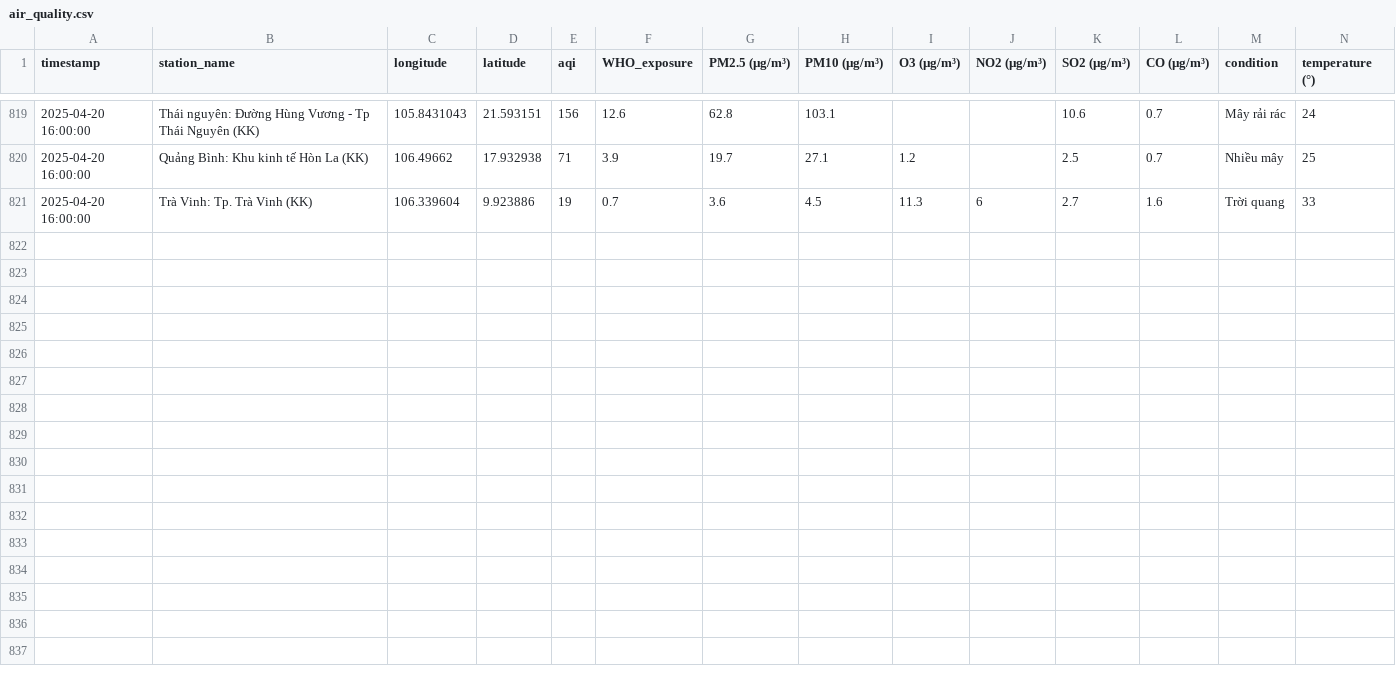
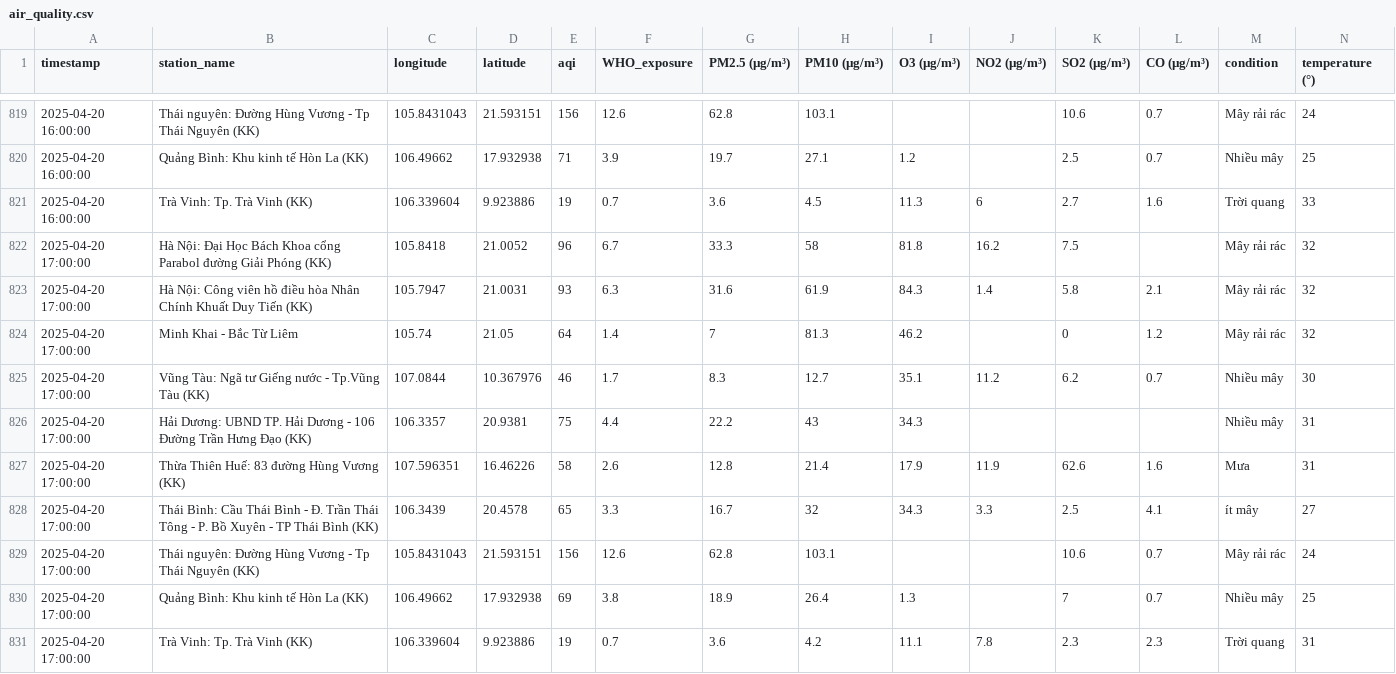
Before and after one commit to tyl1312/Air-Quality, a CSV file: air_quality.csv, drawn as a sheet; only a part is shown, gaps mark what is left out; rows hold the shown columns only; the diff names each change by its address in the sheet, - before the commit and + after, or states it on an @@ line.

```diff
--- a/air_quality.csv
+++ b/air_quality.csv
+row 822: 2025-04-20 17:00:00 | Hà Nội: Đại Học Bách Khoa cổng Parabol đường Giải Phóng (KK) | 105.8418 | 21.0052 | 96 | 6.7 | 33.3 | 58 | 81.8 | 16.2 | 7.5 |  | Mây rải rác | 32
+row 823: 2025-04-20 17:00:00 | Hà Nội: Công viên hồ điều hòa Nhân Chính Khuất Duy Tiến (KK) | 105.7947 | 21.0031 | 93 | 6.3 | 31.6 | 61.9 | 84.3 | 1.4 | 5.8 | 2.1 | Mây rải rác | 32
+row 824: 2025-04-20 17:00:00 | Minh Khai - Bắc Từ Liêm | 105.74 | 21.05 | 64 | 1.4 | 7 | 81.3 | 46.2 |  | 0 | 1.2 | Mây rải rác | 32
+row 825: 2025-04-20 17:00:00 | Vũng Tàu: Ngã tư Giếng nước - Tp.Vũng Tàu (KK) | 107.0844 | 10.367976 | 46 | 1.7 | 8.3 | 12.7 | 35.1 | 11.2 | 6.2 | 0.7 | Nhiều mây | 30
+row 826: 2025-04-20 17:00:00 | Hải Dương: UBND TP. Hải Dương - 106 Đường Trần Hưng Đạo (KK) | 106.3357 | 20.9381 | 75 | 4.4 | 22.2 | 43 | 34.3 |  |  |  | Nhiều mây | 31
+row 827: 2025-04-20 17:00:00 | Thừa Thiên Huế: 83 đường Hùng Vương (KK) | 107.596351 | 16.46226 | 58 | 2.6 | 12.8 | 21.4 | 17.9 | 11.9 | 62.6 | 1.6 | Mưa | 31
+row 828: 2025-04-20 17:00:00 | Thái Bình: Cầu Thái Bình - Đ. Trần Thái Tông - P. Bồ Xuyên - TP Thái Bình (KK) | 106.3439 | 20.4578 | 65 | 3.3 | 16.7 | 32 | 34.3 | 3.3 | 2.5 | 4.1 | ít mây | 27
+row 829: 2025-04-20 17:00:00 | Thái nguyên: Đường Hùng Vương - Tp Thái Nguyên (KK) | 105.8431043 | 21.593151 | 156 | 12.6 | 62.8 | 103.1 |  |  | 10.6 | 0.7 | Mây rải rác | 24
+row 830: 2025-04-20 17:00:00 | Quảng Bình: Khu kinh tế Hòn La (KK) | 106.49662 | 17.932938 | 69 | 3.8 | 18.9 | 26.4 | 1.3 |  | 7 | 0.7 | Nhiều mây | 25
+row 831: 2025-04-20 17:00:00 | Trà Vinh: Tp. Trà Vinh (KK) | 106.339604 | 9.923886 | 19 | 0.7 | 3.6 | 4.2 | 11.1 | 7.8 | 2.3 | 2.3 | Trời quang | 31
```
